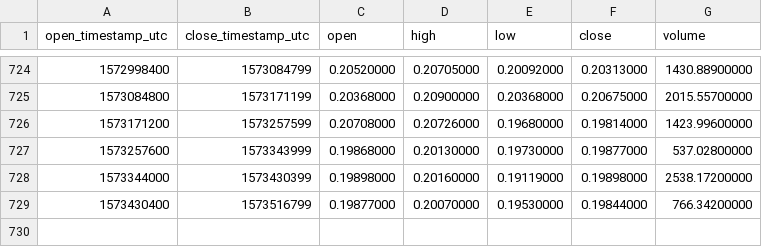
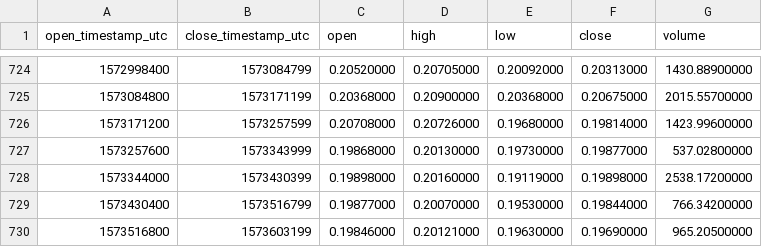
Before and after one commit to cryptobigbro/binance-ZECETH, a CSV file: binance-ZECETH-1d.csv, drawn as a sheet; only a part is shown, gaps mark what is left out.

Commit message:
Update OHLCV data.

```diff
--- a/binance-ZECETH-1d.csv
+++ b/binance-ZECETH-1d.csv
@@ -729 +729,2 @@ open_timestamp_utc,close_timestamp_utc,open,high,low,close,volume
 1573430400,1573516799,0.19877000,0.20070000,0.19530000,0.19844000,766.34200000
+1573516800,1573603199,0.19846000,0.20121000,0.19630000,0.19690000,965.20500000
```
Also changed, not shown: 1 other file.
